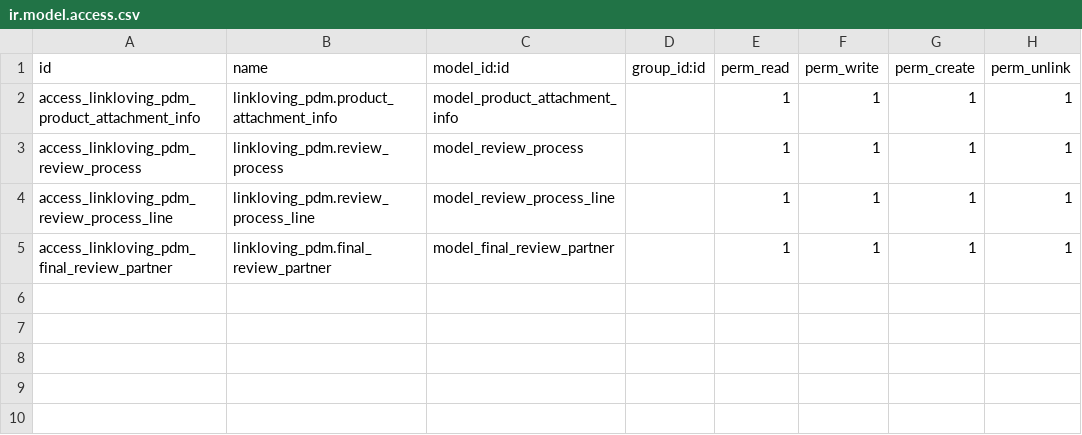
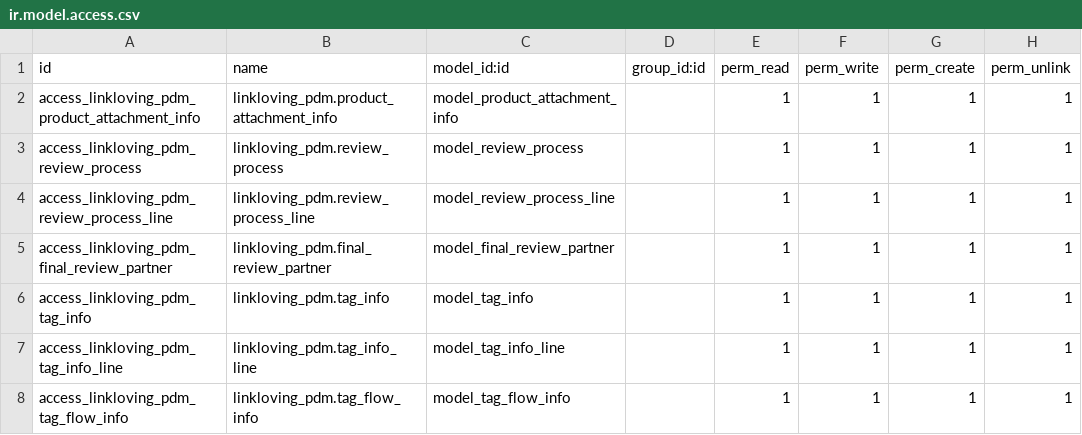
Before and after one commit to iverson2937/linklovingaddons, a CSV file: linkloving_pdm/security/ir.model.access.csv, drawn as a sheet; the diff names each change by its address in the sheet, - before the commit and + after, or states it on an @@ line.

```diff
--- a/linkloving_pdm/security/ir.model.access.csv
+++ b/linkloving_pdm/security/ir.model.access.csv
+row 6: access_linkloving_pdm_tag_info | linkloving_pdm.tag_info | model_tag_info |  | 1 | 1 | 1 | 1
+row 7: access_linkloving_pdm_tag_info_line | linkloving_pdm.tag_info_line | model_tag_info_line |  | 1 | 1 | 1 | 1
+row 8: access_linkloving_pdm_tag_flow_info | linkloving_pdm.tag_flow_info | model_tag_flow_info |  | 1 | 1 | 1 | 1
```
Also changed, not shown: 12 other files.
